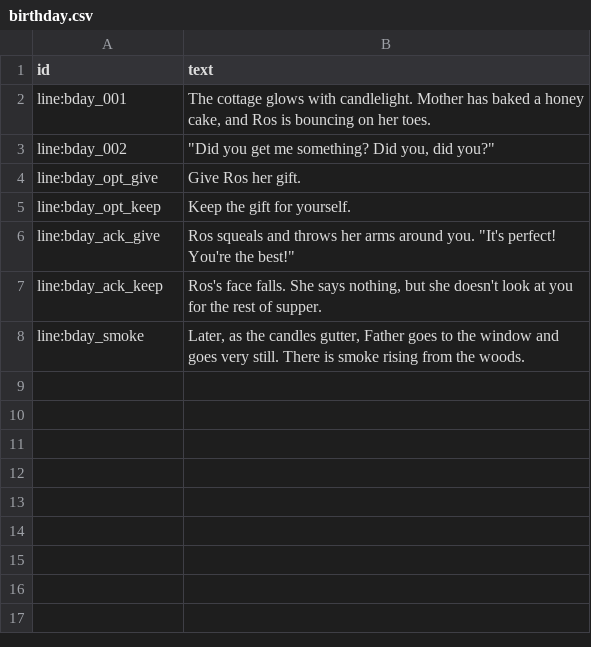
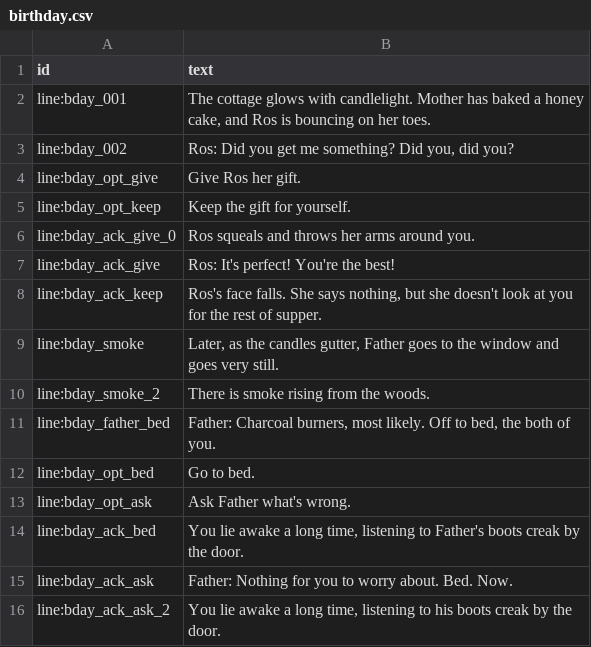
Before and after one commit to rrochlin/An-Amazing-Adventure, a CSV file: server/campaigns/briarwell/dialogue/birthday.csv, drawn as a sheet.

```diff
--- a/server/campaigns/briarwell/dialogue/birthday.csv
+++ b/server/campaigns/briarwell/dialogue/birthday.csv
@@ -2,7 +2,15 @@ id,text
 line:bday_001,"The cottage glows with candlelight. Mother has baked a honey cake, and Ros is bouncing on her toes."
-line:bday_002,"""Did you get me something? Did you, did you?"""
+line:bday_002,"Ros: Did you get me something? Did you, did you?"
 line:bday_opt_give,Give Ros her gift.
 line:bday_opt_keep,Keep the gift for yourself.
-line:bday_ack_give,"Ros squeals and throws her arms around you. ""It's perfect! You're the best!"""
+line:bday_ack_give_0,Ros squeals and throws her arms around you.
+line:bday_ack_give,Ros: It's perfect! You're the best!
 line:bday_ack_keep,"Ros's face falls. She says nothing, but she doesn't look at you for the rest of supper."
-line:bday_smoke,"Later, as the candles gutter, Father goes to the window and goes very still. There is smoke rising from the woods."
+line:bday_smoke,"Later, as the candles gutter, Father goes to the window and goes very still."
+line:bday_smoke_2,There is smoke rising from the woods.
+line:bday_father_bed,"Father: Charcoal burners, most likely. Off to bed, the both of you."
+line:bday_opt_bed,Go to bed.
+line:bday_opt_ask,Ask Father what's wrong.
+line:bday_ack_bed,"You lie awake a long time, listening to Father's boots creak by the door."
+line:bday_ack_ask,Father: Nothing for you to worry about. Bed. Now.
+line:bday_ack_ask_2,"You lie awake a long time, listening to his boots creak by the door."
```
Also changed, not shown: server/campaigns/briarwell/dialogue/errand.csv, server/campaigns/briarwell/dialogue/gift-stall.csv, 9 other files.
